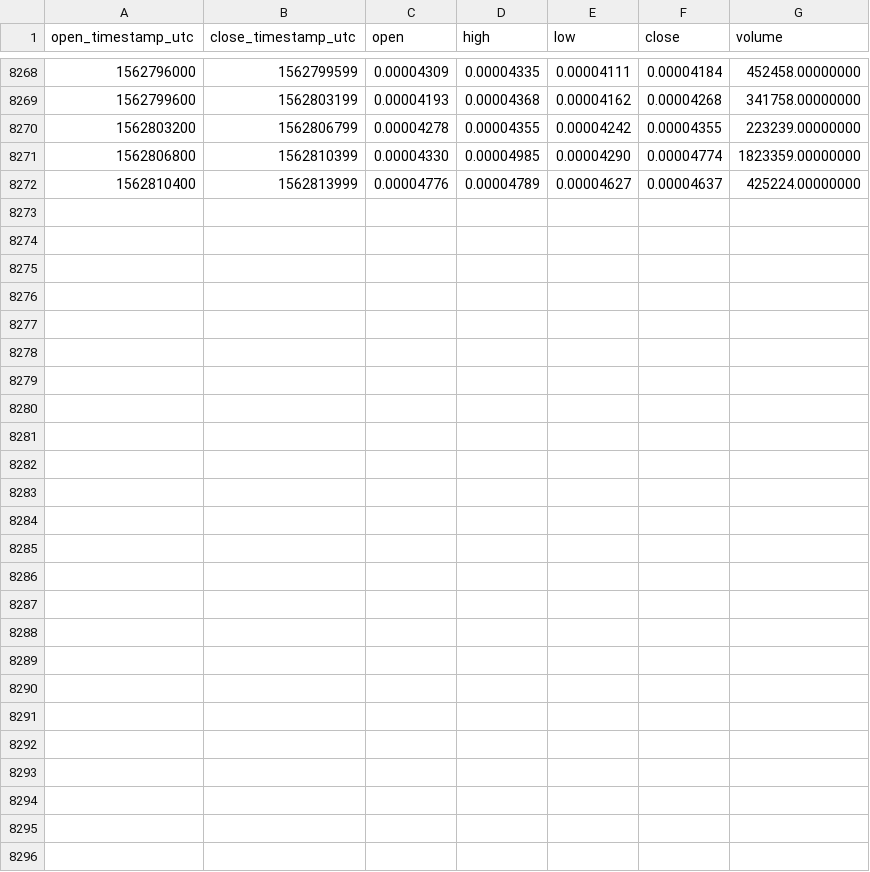
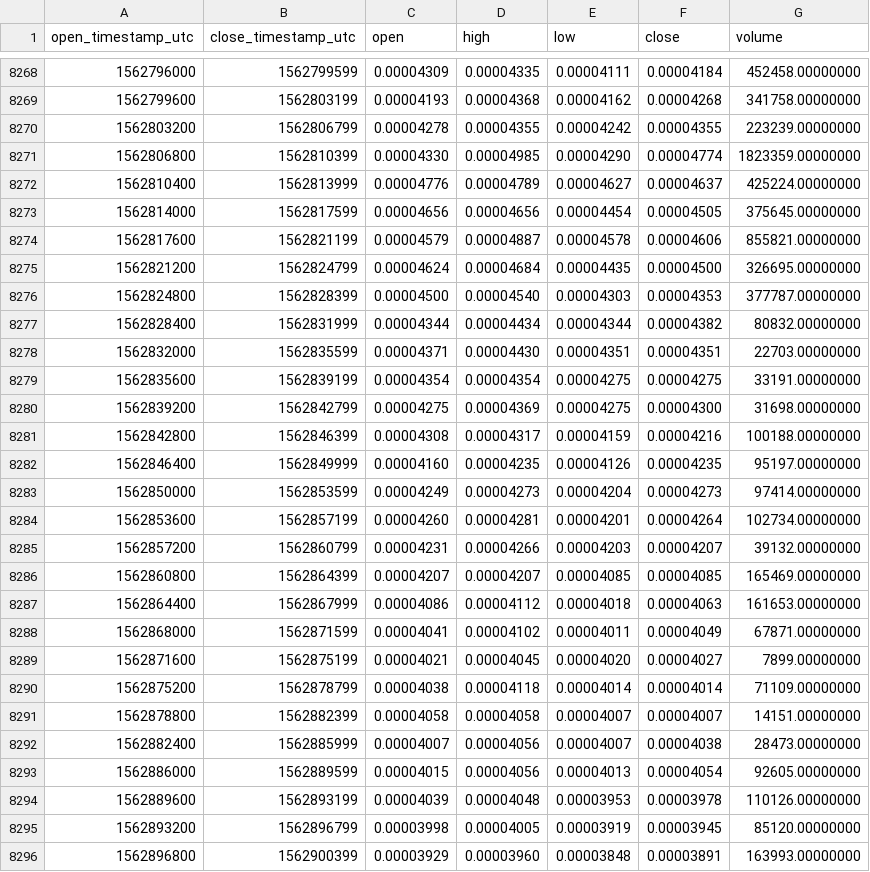
Before and after one commit to cryptobigbro/binance-DOCKETH, a CSV file: binance-DOCKETH-1h.csv, drawn as a sheet; only a part is shown, gaps mark what is left out; the diff names each change by its address in the sheet, - before the commit and + after, or states it on an @@ line.

Commit message:
Update OHLCV data.

```diff
--- a/binance-DOCKETH-1h.csv
+++ b/binance-DOCKETH-1h.csv
+row 8273: 1562814000 | 1562817599 | 0.00004656 | 0.00004656 | 0.00004454 | 0.00004505 | 375645.00000000
+row 8274: 1562817600 | 1562821199 | 0.00004579 | 0.00004887 | 0.00004578 | 0.00004606 | 855821.00000000
+row 8275: 1562821200 | 1562824799 | 0.00004624 | 0.00004684 | 0.00004435 | 0.00004500 | 326695.00000000
+row 8276: 1562824800 | 1562828399 | 0.00004500 | 0.00004540 | 0.00004303 | 0.00004353 | 377787.00000000
+row 8277: 1562828400 | 1562831999 | 0.00004344 | 0.00004434 | 0.00004344 | 0.00004382 | 80832.00000000
+row 8278: 1562832000 | 1562835599 | 0.00004371 | 0.00004430 | 0.00004351 | 0.00004351 | 22703.00000000
+row 8279: 1562835600 | 1562839199 | 0.00004354 | 0.00004354 | 0.00004275 | 0.00004275 | 33191.00000000
+row 8280: 1562839200 | 1562842799 | 0.00004275 | 0.00004369 | 0.00004275 | 0.00004300 | 31698.00000000
+row 8281: 1562842800 | 1562846399 | 0.00004308 | 0.00004317 | 0.00004159 | 0.00004216 | 100188.00000000
+row 8282: 1562846400 | 1562849999 | 0.00004160 | 0.00004235 | 0.00004126 | 0.00004235 | 95197.00000000
+row 8283: 1562850000 | 1562853599 | 0.00004249 | 0.00004273 | 0.00004204 | 0.00004273 | 97414.00000000
+row 8284: 1562853600 | 1562857199 | 0.00004260 | 0.00004281 | 0.00004201 | 0.00004264 | 102734.00000000
+row 8285: 1562857200 | 1562860799 | 0.00004231 | 0.00004266 | 0.00004203 | 0.00004207 | 39132.00000000
+row 8286: 1562860800 | 1562864399 | 0.00004207 | 0.00004207 | 0.00004085 | 0.00004085 | 165469.00000000
+row 8287: 1562864400 | 1562867999 | 0.00004086 | 0.00004112 | 0.00004018 | 0.00004063 | 161653.00000000
+row 8288: 1562868000 | 1562871599 | 0.00004041 | 0.00004102 | 0.00004011 | 0.00004049 | 67871.00000000
+row 8289: 1562871600 | 1562875199 | 0.00004021 | 0.00004045 | 0.00004020 | 0.00004027 | 7899.00000000
+row 8290: 1562875200 | 1562878799 | 0.00004038 | 0.00004118 | 0.00004014 | 0.00004014 | 71109.00000000
+row 8291: 1562878800 | 1562882399 | 0.00004058 | 0.00004058 | 0.00004007 | 0.00004007 | 14151.00000000
+row 8292: 1562882400 | 1562885999 | 0.00004007 | 0.00004056 | 0.00004007 | 0.00004038 | 28473.00000000
+row 8293: 1562886000 | 1562889599 | 0.00004015 | 0.00004056 | 0.00004013 | 0.00004054 | 92605.00000000
+row 8294: 1562889600 | 1562893199 | 0.00004039 | 0.00004048 | 0.00003953 | 0.00003978 | 110126.00000000
+row 8295: 1562893200 | 1562896799 | 0.00003998 | 0.00004005 | 0.00003919 | 0.00003945 | 85120.00000000
+row 8296: 1562896800 | 1562900399 | 0.00003929 | 0.00003960 | 0.00003848 | 0.00003891 | 163993.00000000
```
Also changed, not shown: binance-DOCKETH-1d.csv.
